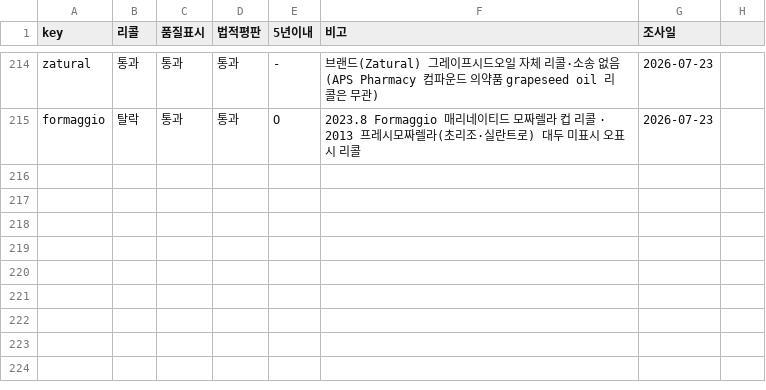
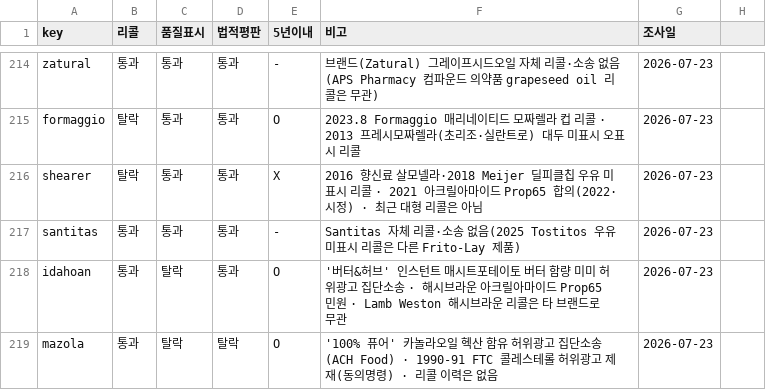
Before and after one commit to minseokedwardchoi-cmyk/costco-label-ocr, a CSV file: brand-verify/brand_verify.csv, drawn as a sheet; only a part is shown, gaps mark what is left out.

```diff
--- a/brand-verify/brand_verify.csv
+++ b/brand-verify/brand_verify.csv
@@ -215 +215,5 @@ zatural,통과,통과,통과,-,브랜드(Zatural) 그레이프시드오일 자
 formaggio,탈락,통과,통과,O,2023.8 Formaggio 매리네이티드 모짜렐라 컵 리콜 · 2013 프레시모짜렐라(초리조·실란트로) 대두 미표시 오표시 리콜,2026-07-23
+shearer,탈락,통과,통과,X,2016 향신료 살모넬라·2018 Meijer 딜피클칩 우유 미표시 리콜 · 2021 아크릴아마이드 Prop65 합의(2022·시정) · 최근 대형 리콜은 아님,2026-07-23
+santitas,통과,통과,통과,-,Santitas 자체 리콜·소송 없음(2025 Tostitos 우유 미표시 리콜은 다른 Frito-Lay 제품),2026-07-23
+idahoan,통과,탈락,통과,O,'버터&허브' 인스턴트 매시트포테이토 버터 함량 미미 허위광고 집단소송 · 해시브라운 아크릴아마이드 Prop65 민원 · Lamb Weston 해시브라운 리콜은 타 브랜드로 무관,2026-07-23
+mazola,통과,탈락,탈락,O,'100% 퓨어' 카놀라오일 헥산 함유 허위광고 집단소송(ACH Food) · 1990-91 FTC 콜레스테롤 허위광고 제재(동의명령) · 리콜 이력은 없음,2026-07-23
```
